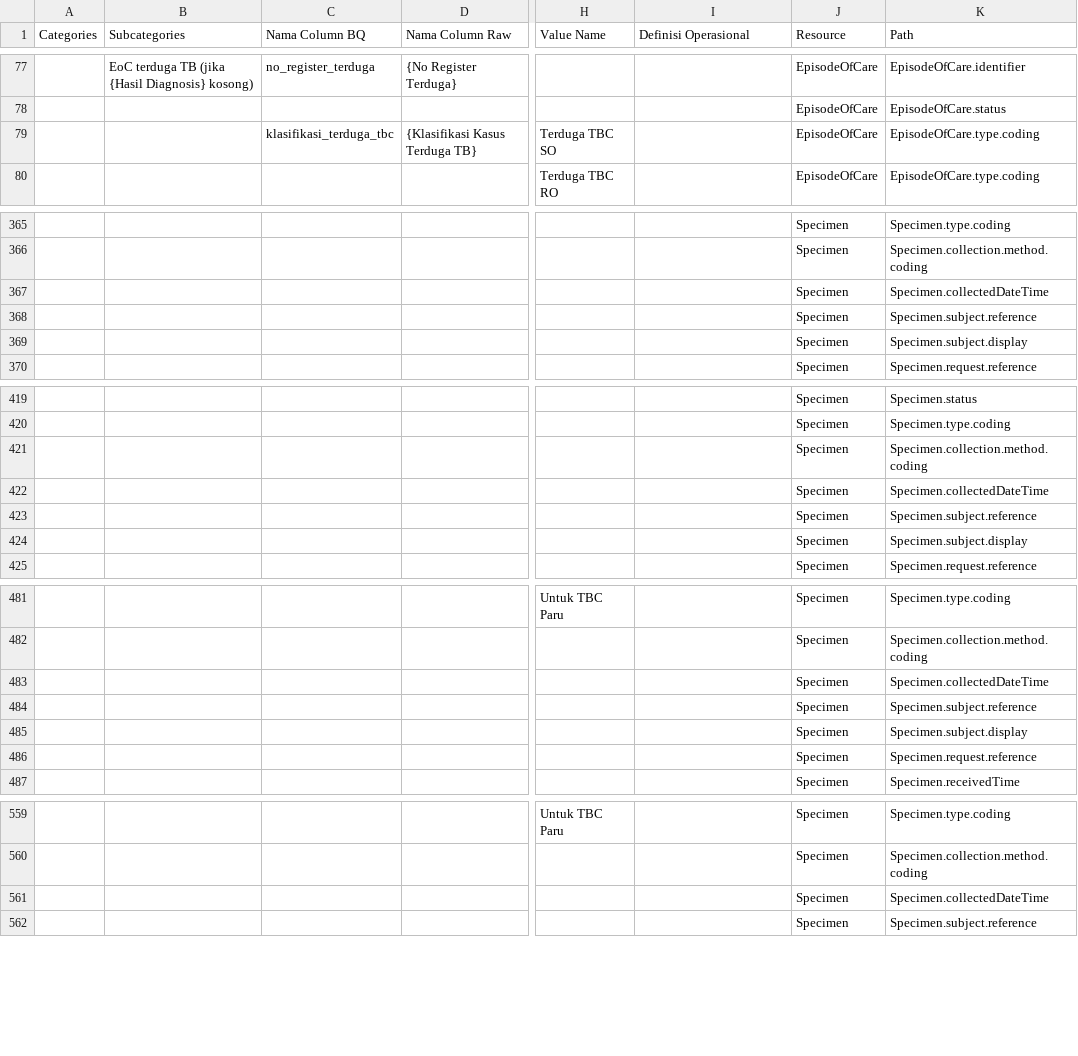
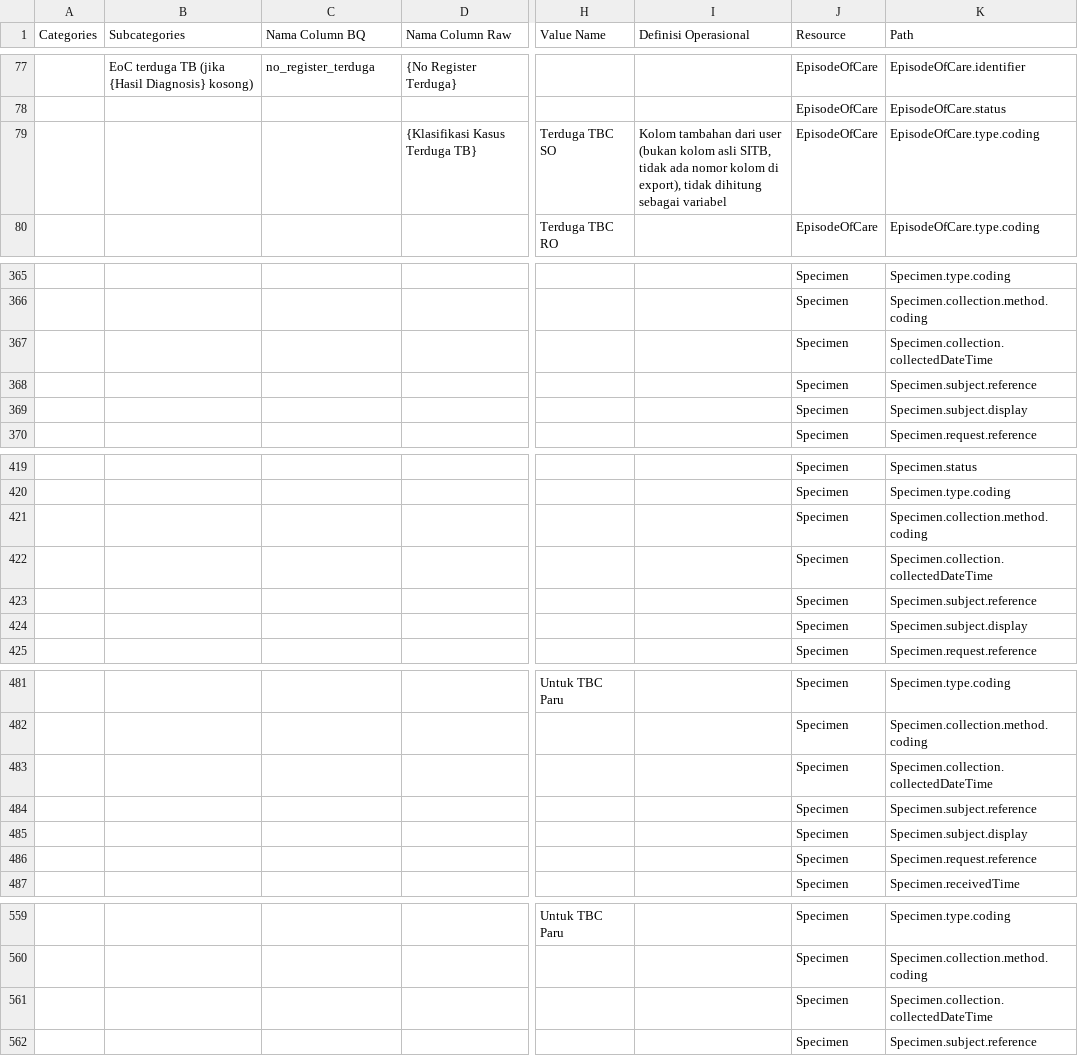
Before and after one commit to silviaavn/spheres-mapping, a CSV file: mapping/phdt-data-dictionary-sitb-tb06.csv, drawn as a sheet; only a part is shown, gaps mark what is left out; the diff covers the shown part only; the diff names each change by its address in the sheet, - before the commit and + after, or states it on an @@ line.

```diff
--- a/mapping/phdt-data-dictionary-sitb-tb06.csv
+++ b/mapping/phdt-data-dictionary-sitb-tb06.csv
-C79 (Nama Column BQ): klasifikasi_terduga_tbc
+C79 (Nama Column BQ): (empty)
-I79 (Definisi Operasional): (empty)
+I79 (Definisi Operasional): Kolom tambahan dari user (bukan kolom asli SITB, tidak ada nomor kolom di export), tidak dihitung sebagai variabel
-K367 (Path): Specimen.collectedDateTime
+K367 (Path): Specimen.collection.collectedDateTime
-K422 (Path): Specimen.collectedDateTime
+K422 (Path): Specimen.collection.collectedDateTime
-K483 (Path): Specimen.collectedDateTime
+K483 (Path): Specimen.collection.collectedDateTime
-K561 (Path): Specimen.collectedDateTime
+K561 (Path): Specimen.collection.collectedDateTime
```
Also changed, not shown: 4 edited cells elsewhere in this file, mapping/phdt-data-dictionary-sitb-tb03-so.csv, mapping/phdt-data-dictionary-sitb-tb04.csv, 9 other files.
